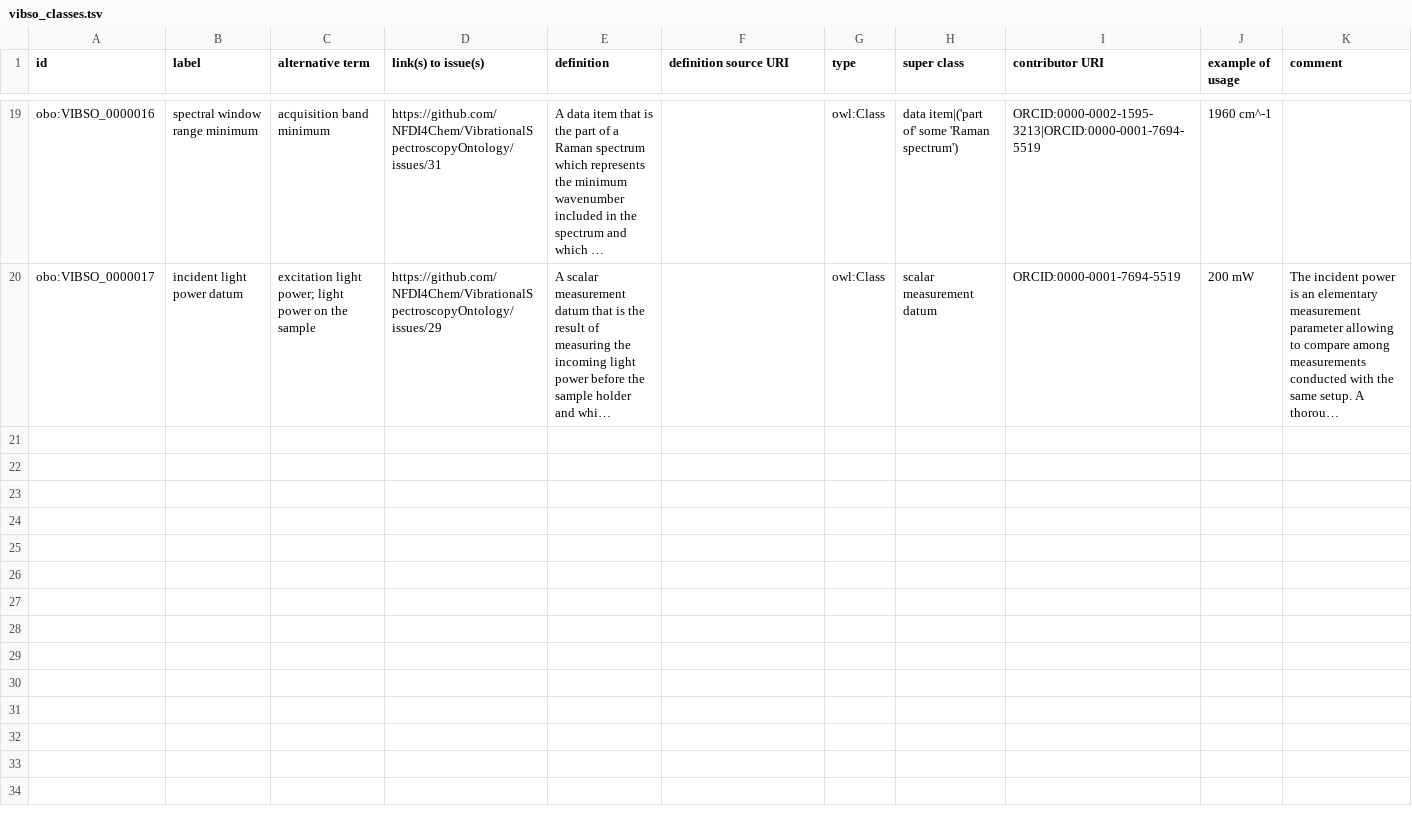
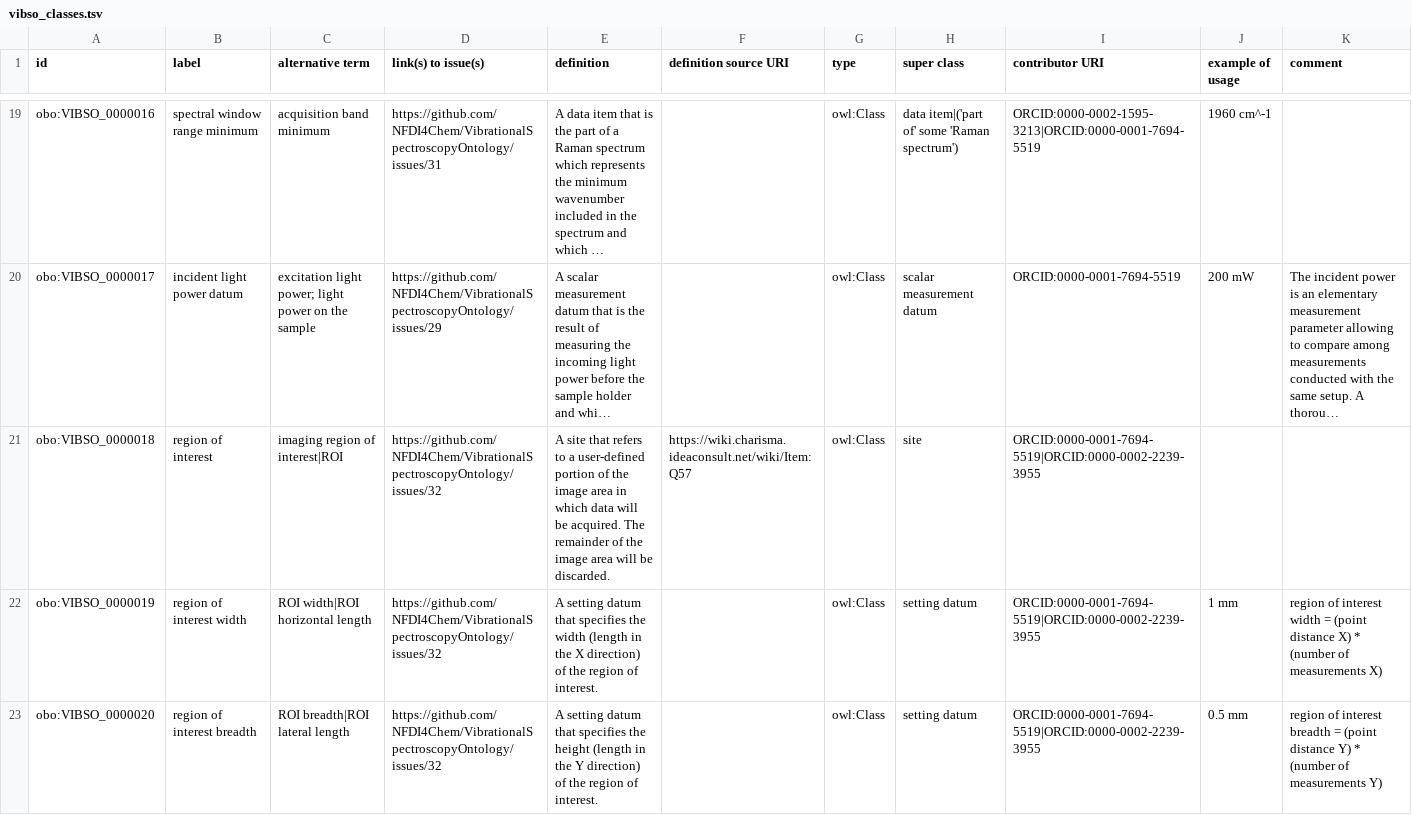
Before and after one commit to NFDI4Chem/VibrationalSpectroscopyOntology, a TSV file: src/templates/vibso_classes.tsv, drawn as a sheet; only a part is shown, gaps mark what is left out; long unchanged cells end in …; rows hold the shown columns only; the diff covers the shown part only; the diff names each change by its address in the sheet, - before the commit and + after, or states it on an @@ line.

```diff
--- a/src/templates/vibso_classes.tsv
+++ b/src/templates/vibso_classes.tsv
+row 21: obo:VIBSO_0000018 | region of interest | imaging region of interest|ROI | https://github.com/NFDI4Chem/VibrationalSpectroscopyOntology/issues/32 | A site that refers to a user-defined portion of the image area in which data will be acquired. The remainder of the image area will be discarded. | https://wiki.charisma.ideaconsult.net/wiki/Item:Q57 | owl:Class | site | ORCID:0000-0001-7694-5519|ORCID:0000-0002-2239-3955
+row 22: obo:VIBSO_0000019 | region of interest width | ROI width|ROI horizontal length | https://github.com/NFDI4Chem/VibrationalSpectroscopyOntology/issues/32 | A setting datum that specifies the width (length in the X direction) of the region of interest. |  | owl:Class | setting datum | ORCID:0000-0001-7694-5519|ORCID:0000-0002-2239-3955 | 1 mm | region of interest width = (point distance X) * (number of measurements X)
+row 23: obo:VIBSO_0000020 | region of interest breadth | ROI breadth|ROI lateral length | https://github.com/NFDI4Chem/VibrationalSpectroscopyOntology/issues/32 | A setting datum that specifies the height (length in the Y direction) of the region of interest. |  | owl:Class | setting datum | ORCID:0000-0001-7694-5519|ORCID:0000-0002-2239-3955 | 0.5 mm | region of interest breadth = (point distance Y) * (number of measurements Y)
```
Also changed, not shown: 7 added rows elsewhere in this file, 1 other file.
